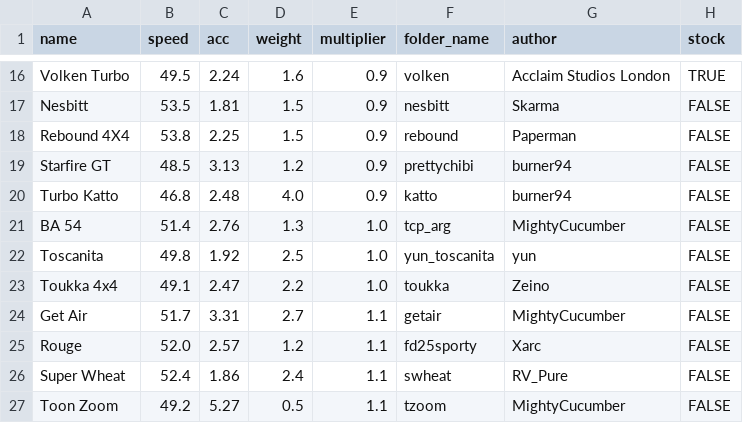
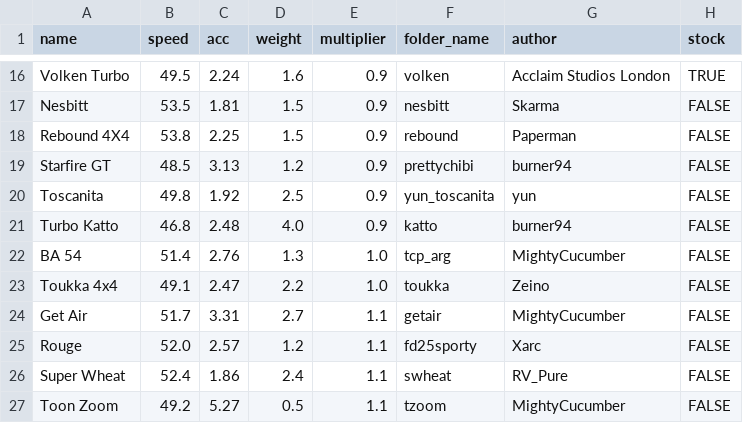
Before and after one commit to Re-Volt-America/RVA-Data, a CSV file: models/cars/rookie.csv, drawn as a sheet; only a part is shown, gaps mark what is left out; removed rows and columns are numbered as before the commit, all else as after; the diff names each change by its address in the sheet, - before the commit and + after, or states it on an @@ line.

Commit message:
2025-01-16 Balance update
Rookie
- Toscanita: 1.0 -> 0.9

Super Pro
- Formula Z No.112: 0.9 -> 0.7

```diff
--- a/models/cars/rookie.csv
+++ b/models/cars/rookie.csv
+row 20: Toscanita | 49.8 | 1.92 | 2.5 | 0.9 | yun_toscanita | yun | FALSE
-row 22: Toscanita | 49.8 | 1.92 | 2.5 | 1.0 | yun_toscanita | yun | FALSE
```
Also changed, not shown: models/cars/super-pro.csv.
